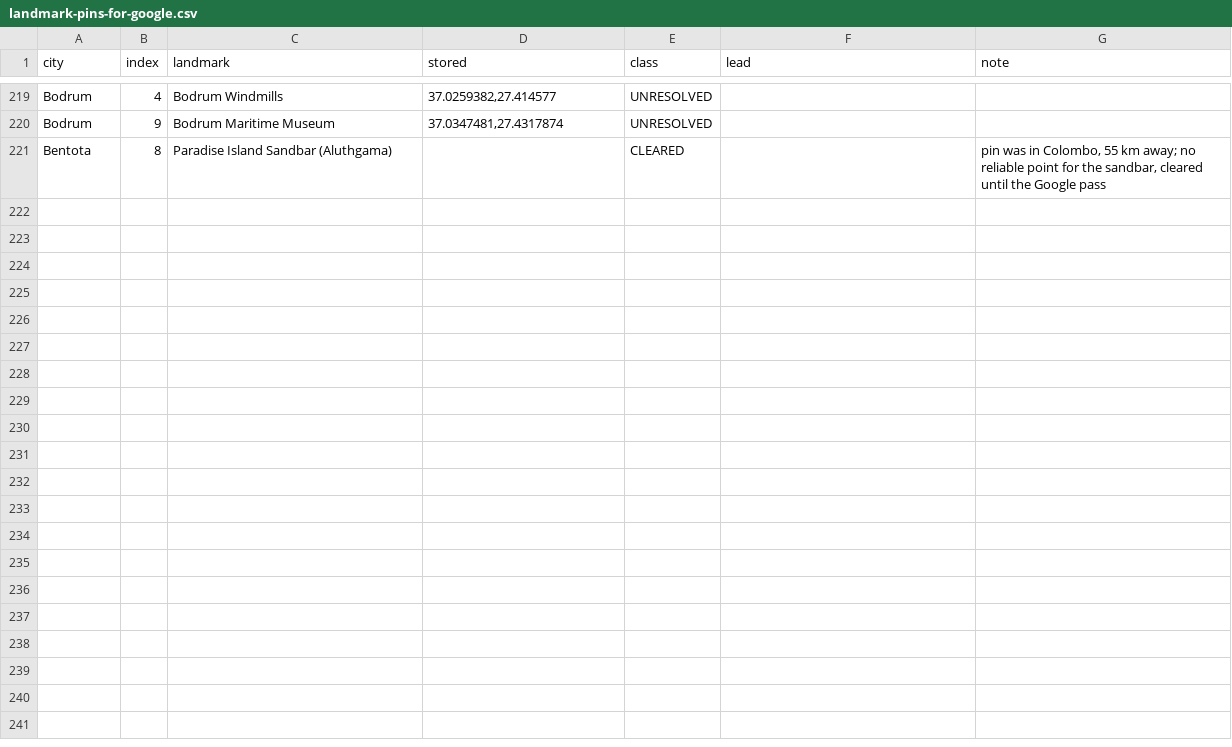
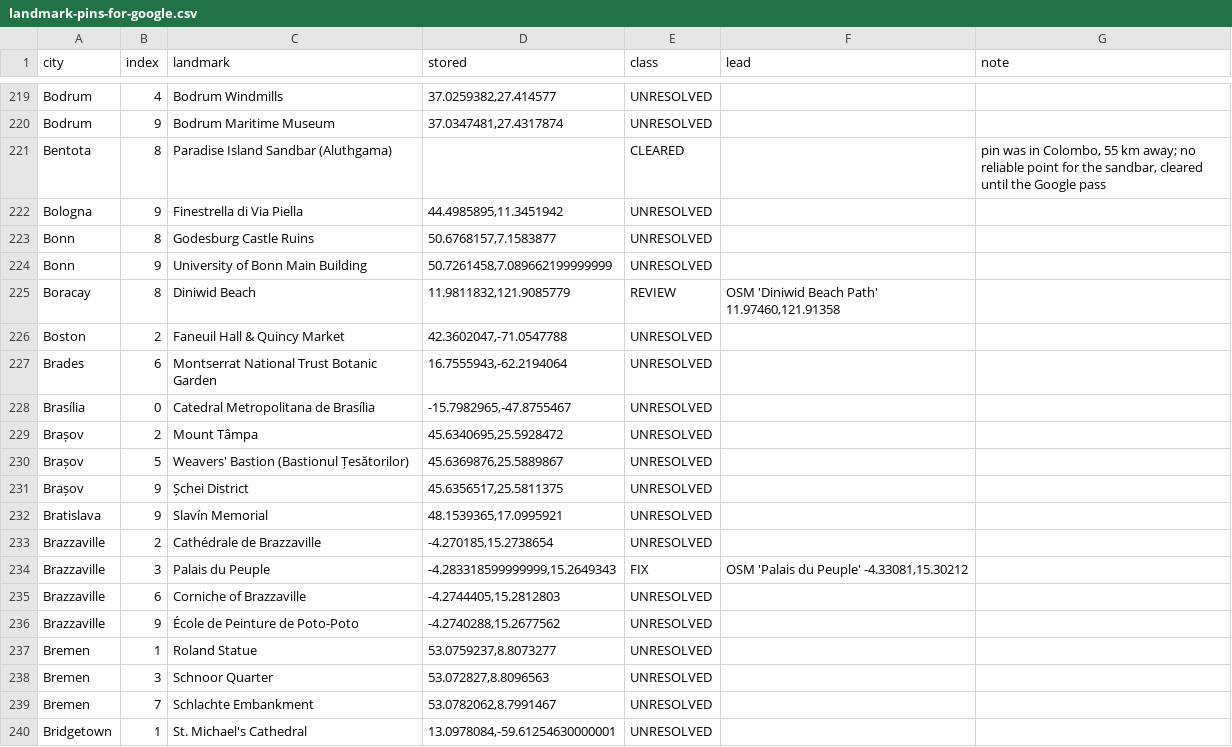
Before and after one commit to scjwolin57/Never-Roam-Alone, a CSV file: _needs-attention/landmark-pins-for-google.csv, drawn as a sheet; only a part is shown, gaps mark what is left out; the diff covers the shown part only.

```diff
--- a/_needs-attention/landmark-pins-for-google.csv
+++ b/_needs-attention/landmark-pins-for-google.csv
@@ -221 +221,20 @@ Bodrum,9,Bodrum Maritime Museum,"37.0347481,27.4317874",UNRESOLVED,,
 Bentota,8,Paradise Island Sandbar (Aluthgama),,CLEARED,,"pin was in Colombo, 55 km away; no reliable point for the sandbar, cleared until the Google pass"
+Bologna,9,Finestrella di Via Piella,"44.4985895,11.3451942",UNRESOLVED,,
+Bonn,8,Godesburg Castle Ruins,"50.6768157,7.1583877",UNRESOLVED,,
+Bonn,9,University of Bonn Main Building,"50.7261458,7.089662199999999",UNRESOLVED,,
+Boracay,8,Diniwid Beach,"11.9811832,121.9085779",REVIEW,"OSM 'Diniwid Beach Path' 11.97460,121.91358",
+Boston,2,Faneuil Hall & Quincy Market,"42.3602047,-71.0547788",UNRESOLVED,,
+Brades,6,Montserrat National Trust Botanic Garden,"16.7555943,-62.2194064",UNRESOLVED,,
+Brasília,0,Catedral Metropolitana de Brasília,"-15.7982965,-47.8755467",UNRESOLVED,,
+Brașov,2,Mount Tâmpa,"45.6340695,25.5928472",UNRESOLVED,,
+Brașov,5,Weavers' Bastion (Bastionul Țesătorilor),"45.6369876,25.5889867",UNRESOLVED,,
+Brașov,9,Șchei District,"45.6356517,25.5811375",UNRESOLVED,,
+Bratislava,9,Slavín Memorial,"48.1539365,17.0995921",UNRESOLVED,,
+Brazzaville,2,Cathédrale de Brazzaville,"-4.270185,15.2738654",UNRESOLVED,,
+Brazzaville,3,Palais du Peuple,"-4.283318599999999,15.2649343",FIX,"OSM 'Palais du Peuple' -4.33081,15.30212",
+Brazzaville,6,Corniche of Brazzaville,"-4.2744405,15.2812803",UNRESOLVED,,
+Brazzaville,9,École de Peinture de Poto-Poto,"-4.2740288,15.2677562",UNRESOLVED,,
+Bremen,1,Roland Statue,"53.0759237,8.8073277",UNRESOLVED,,
+Bremen,3,Schnoor Quarter,"53.072827,8.8096563",UNRESOLVED,,
+Bremen,7,Schlachte Embankment,"53.0782062,8.7991467",UNRESOLVED,,
+Bridgetown,1,St. Michael's Cathedral,"13.0978084,-59.61254630000001",UNRESOLVED,,
```
Also changed, not shown: 19 added rows elsewhere in this file, 6 other files.
